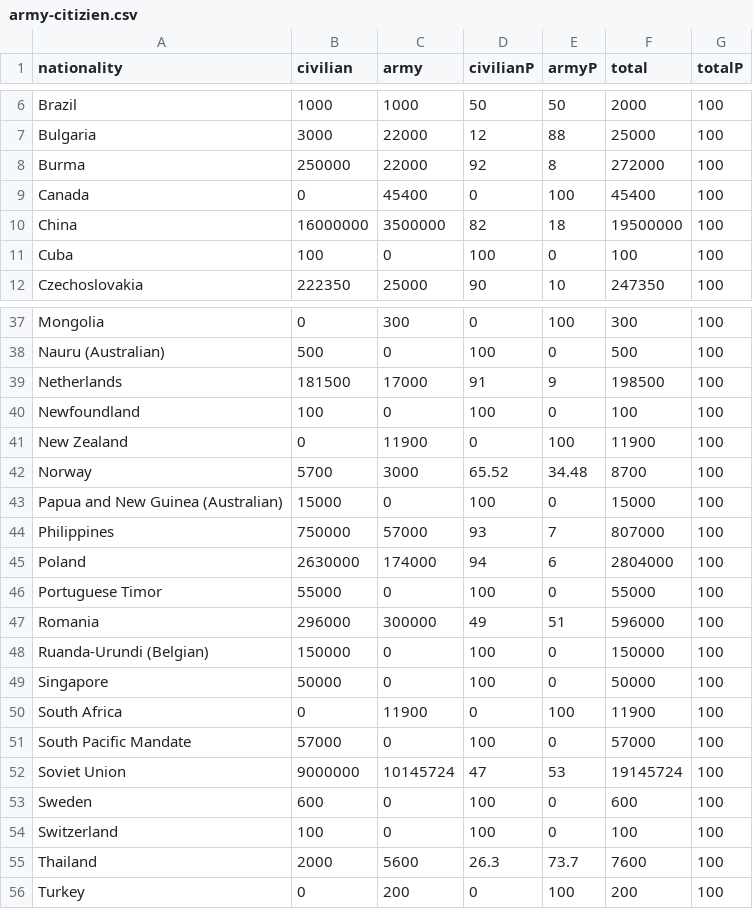
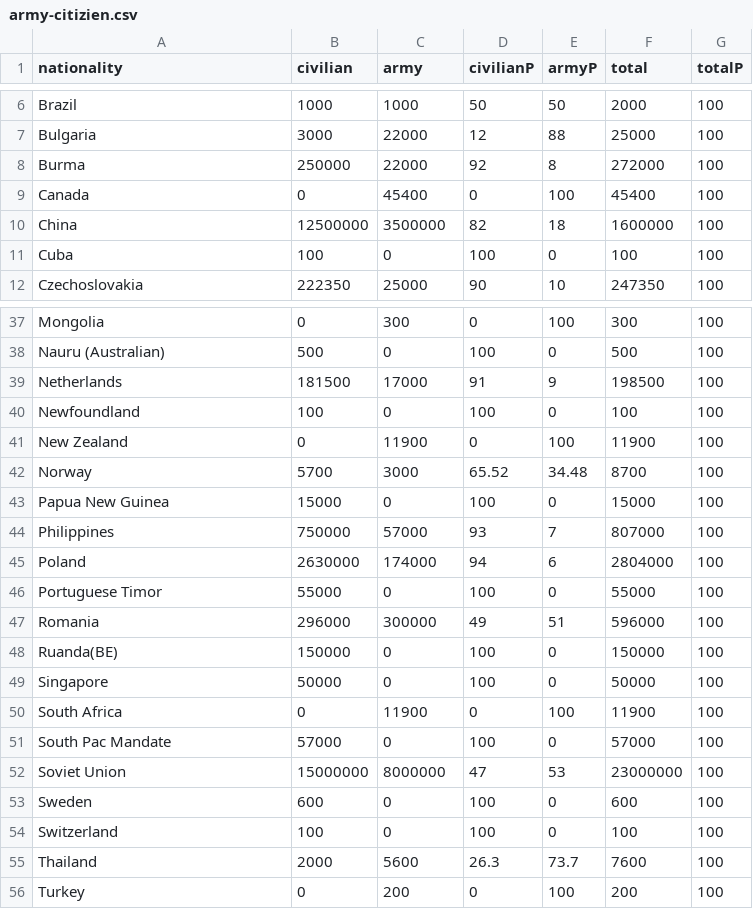
Before and after one commit to camillina03/.github.io, a CSV file: src/datasets/csv/army-citizien.csv, drawn as a sheet; only a part is shown, gaps mark what is left out.

```diff
--- a/src/datasets/csv/army-citizien.csv
+++ b/src/datasets/csv/army-citizien.csv
@@ -9,3 +9,3 @@ Burma,250000,22000,92,8,272000,100
 Canada,0,45400,0,100,45400,100
-China,16000000,3500000,82,18,19500000,100
+China,12500000,3500000,82,18,1600000,100
 Cuba,100,0,100,0,100,100
@@ -42,3 +42,3 @@ New Zealand,0,11900,0,100,11900,100
 Norway,5700,3000,65.52,34.48,8700,100
-Papua and New Guinea (Australian),15000,0,100,0,15000,100
+Papua New Guinea,15000,0,100,0,15000,100
 Philippines,750000,57000,93,7,807000,100
@@ -47,7 +47,7 @@ Portuguese Timor,55000,0,100,0,55000,100
 Romania,296000,300000,49,51,596000,100
-Ruanda-Urundi (Belgian),150000,0,100,0,150000,100
+Ruanda(BE),150000,0,100,0,150000,100
 Singapore,50000,0,100,0,50000,100
 South Africa,0,11900,0,100,11900,100
-South Pacific Mandate,57000,0,100,0,57000,100
-Soviet Union,9000000,10145724,47,53,19145724,100
+South Pac Mandate,57000,0,100,0,57000,100
+Soviet Union,15000000,8000000,47,53,23000000,100
 Sweden,600,0,100,0,600,100
```
Also changed, not shown: src/datasets/csv/barchart.csv, 3 other files.
